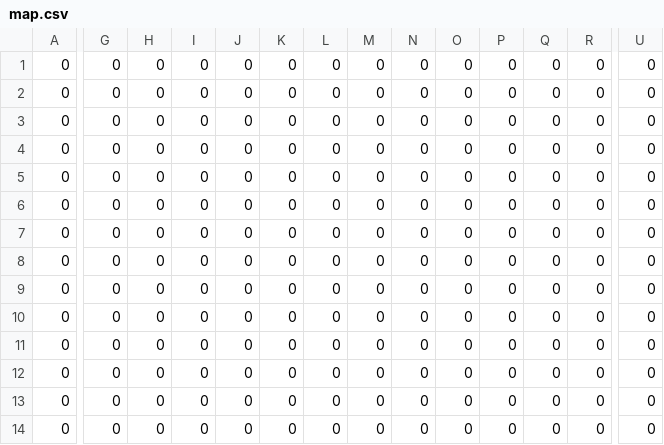
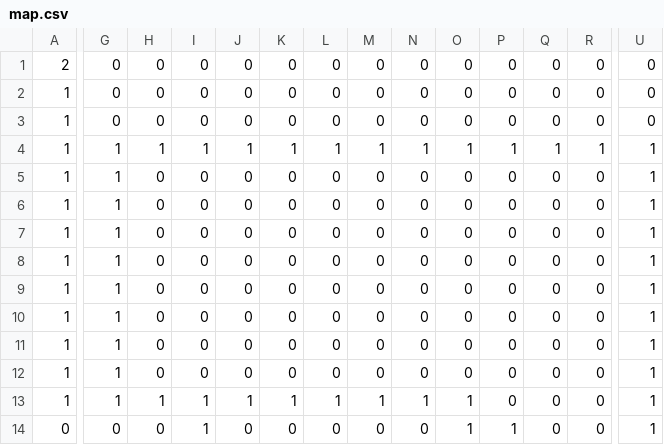
Before and after one commit to korea-it-winter-project/winter_project, a CSV file: winter_project/winter_project/map.csv, drawn as a sheet; only a part is shown, gaps mark what is left out; the diff covers the shown part only; the diff names each change by its address in the sheet, - before the commit and + after, or states it on an @@ line.

```diff
--- a/winter_project/winter_project/map.csv
+++ b/winter_project/winter_project/map.csv
-A1: 0
+A1: 2
-A2:A13: 0
+A2:A13: 1
-G4:G13: 0
+G4:G13: 1
-H4: 0
+H4: 1
-I4: 0
+I4: 1
-J4: 0
+J4: 1
-K4: 0
+K4: 1
-L4: 0
+L4: 1
-M4: 0
+M4: 1
-N4: 0
+N4: 1
-O4: 0
+O4: 1
-P4: 0
+P4: 1
-Q4: 0
+Q4: 1
-R4: 0
+R4: 1
-U4:U14: 0
+U4:U14: 1
-H13: 0
+H13: 1
-I13:I14: 0
+I13:I14: 1
-J13: 0
+J13: 1
-K13: 0
+K13: 1
-L13: 0
+L13: 1
-M13: 0
+M13: 1
-N13: 0
+N13: 1
-O13:O14: 0
+O13:O14: 1
-P14: 0
+P14: 1
```
Also changed, not shown: 43 edited cells elsewhere in this file, 16 other files.
